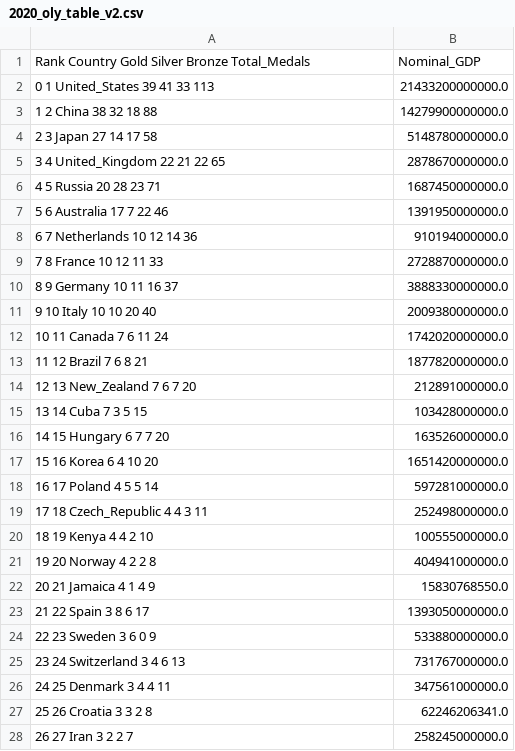
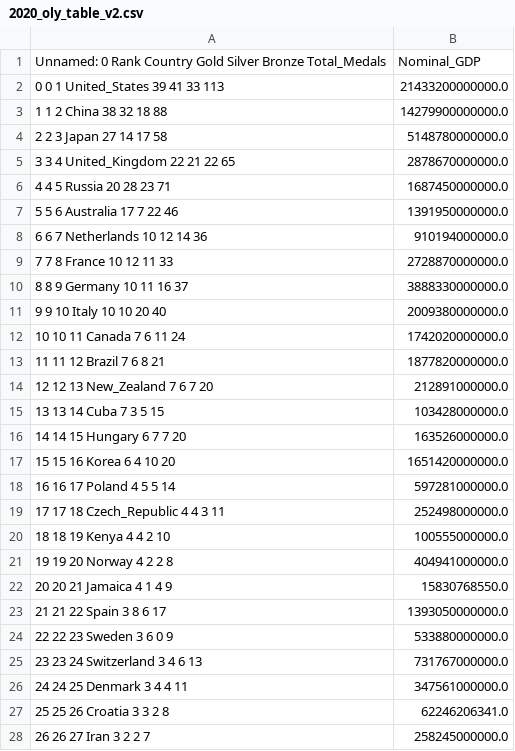
Before and after one commit to mike8790/olympic_proj, a CSV file: 2020_oly_table_v2.csv, drawn as a sheet; only a part is shown; the diff covers the shown part only.

```diff
--- a/2020_oly_table_v2.csv
+++ b/2020_oly_table_v2.csv
@@ -1,28 +1,28 @@
-	Rank	Country	Gold	Silver	Bronze	Total_Medals,	Nominal_GDP
-0	1	United_States	39	41	33	113,	21433200000000.0
-1	2	China	38	32	18	88,	14279900000000.0
-2	3	Japan	27	14	17	58,	5148780000000.0
-3	4	United_Kingdom	22	21	22	65,	2878670000000.0
-4	5	Russia	20	28	23	71,	1687450000000.0
-5	6	Australia	17	7	22	46,	1391950000000.0
-6	7	Netherlands	10	12	14	36,	910194000000.0
-7	8	France	10	12	11	33,	2728870000000.0
-8	9	Germany	10	11	16	37,	3888330000000.0
-9	10	Italy	10	10	20	40,	2009380000000.0
-10	11	Canada	7	6	11	24,	1742020000000.0
-11	12	Brazil	7	6	8	21,	1877820000000.0
-12	13	New_Zealand	7	6	7	20,	212891000000.0
-13	14	Cuba	7	3	5	15,	103428000000.0
-14	15	Hungary	6	7	7	20,	163526000000.0
-15	16	Korea	6	4	10	20,	1651420000000.0
-16	17	Poland	4	5	5	14,	597281000000.0
-17	18	Czech_Republic	4	4	3	11,	252498000000.0
-18	19	Kenya	4	4	2	10,	100555000000.0
-19	20	Norway	4	2	2	8,	404941000000.0
-20	21	Jamaica	4	1	4	9,	15830768550.0
-21	22	Spain	3	8	6	17,	1393050000000.0
-22	23	Sweden	3	6	0	9,	533880000000.0
-23	24	Switzerland	3	4	6	13,	731767000000.0
-24	25	Denmark	3	4	4	11,	347561000000.0
-25	26	Croatia	3	3	2	8,	62246206341.0
-26	27	Iran	3	2	2	7,	258245000000.0
+	Unnamed: 0	Rank	Country	Gold	Silver	Bronze	Total_Medals,	Nominal_GDP
+0	0	1	United_States	39	41	33	113,	21433200000000.0
+1	1	2	China	38	32	18	88,	14279900000000.0
+2	2	3	Japan	27	14	17	58,	5148780000000.0
+3	3	4	United_Kingdom	22	21	22	65,	2878670000000.0
+4	4	5	Russia	20	28	23	71,	1687450000000.0
+5	5	6	Australia	17	7	22	46,	1391950000000.0
+6	6	7	Netherlands	10	12	14	36,	910194000000.0
+7	7	8	France	10	12	11	33,	2728870000000.0
+8	8	9	Germany	10	11	16	37,	3888330000000.0
+9	9	10	Italy	10	10	20	40,	2009380000000.0
+10	10	11	Canada	7	6	11	24,	1742020000000.0
+11	11	12	Brazil	7	6	8	21,	1877820000000.0
+12	12	13	New_Zealand	7	6	7	20,	212891000000.0
+13	13	14	Cuba	7	3	5	15,	103428000000.0
+14	14	15	Hungary	6	7	7	20,	163526000000.0
+15	15	16	Korea	6	4	10	20,	1651420000000.0
+16	16	17	Poland	4	5	5	14,	597281000000.0
+17	17	18	Czech_Republic	4	4	3	11,	252498000000.0
+18	18	19	Kenya	4	4	2	10,	100555000000.0
+19	19	20	Norway	4	2	2	8,	404941000000.0
+20	20	21	Jamaica	4	1	4	9,	15830768550.0
+21	21	22	Spain	3	8	6	17,	1393050000000.0
+22	22	23	Sweden	3	6	0	9,	533880000000.0
+23	23	24	Switzerland	3	4	6	13,	731767000000.0
+24	24	25	Denmark	3	4	4	11,	347561000000.0
+25	25	26	Croatia	3	3	2	8,	62246206341.0
+26	26	27	Iran	3	2	2	7,	258245000000.0
```
Also changed, not shown: 68 edited cells elsewhere in this file, 1 other file.
